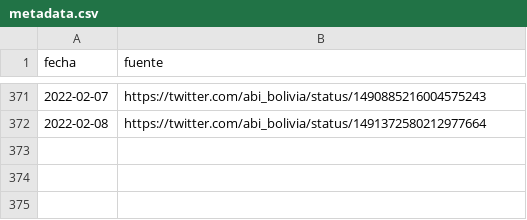
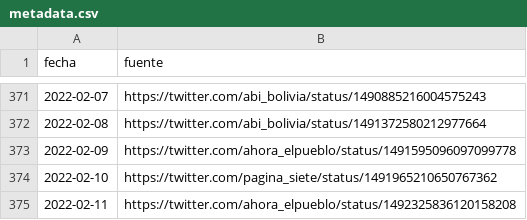
Before and after one commit to sociedatos/-covid19-bo-vacunas_por_departamento, a CSV file: metadata.csv, drawn as a sheet; only a part is shown, gaps mark what is left out; the diff names each change by its address in the sheet, - before the commit and + after, or states it on an @@ line.

```diff
--- a/metadata.csv
+++ b/metadata.csv
+row 373: 2022-02-09 | https://twitter.com/ahora_elpueblo/status/1491595096097099778
+row 374: 2022-02-10 | https://twitter.com/pagina_siete/status/1491965210650767362
+row 375: 2022-02-11 | https://twitter.com/ahora_elpueblo/status/1492325836120158208
```
Also changed, not shown: vaccinations.csv, 4 other files.
